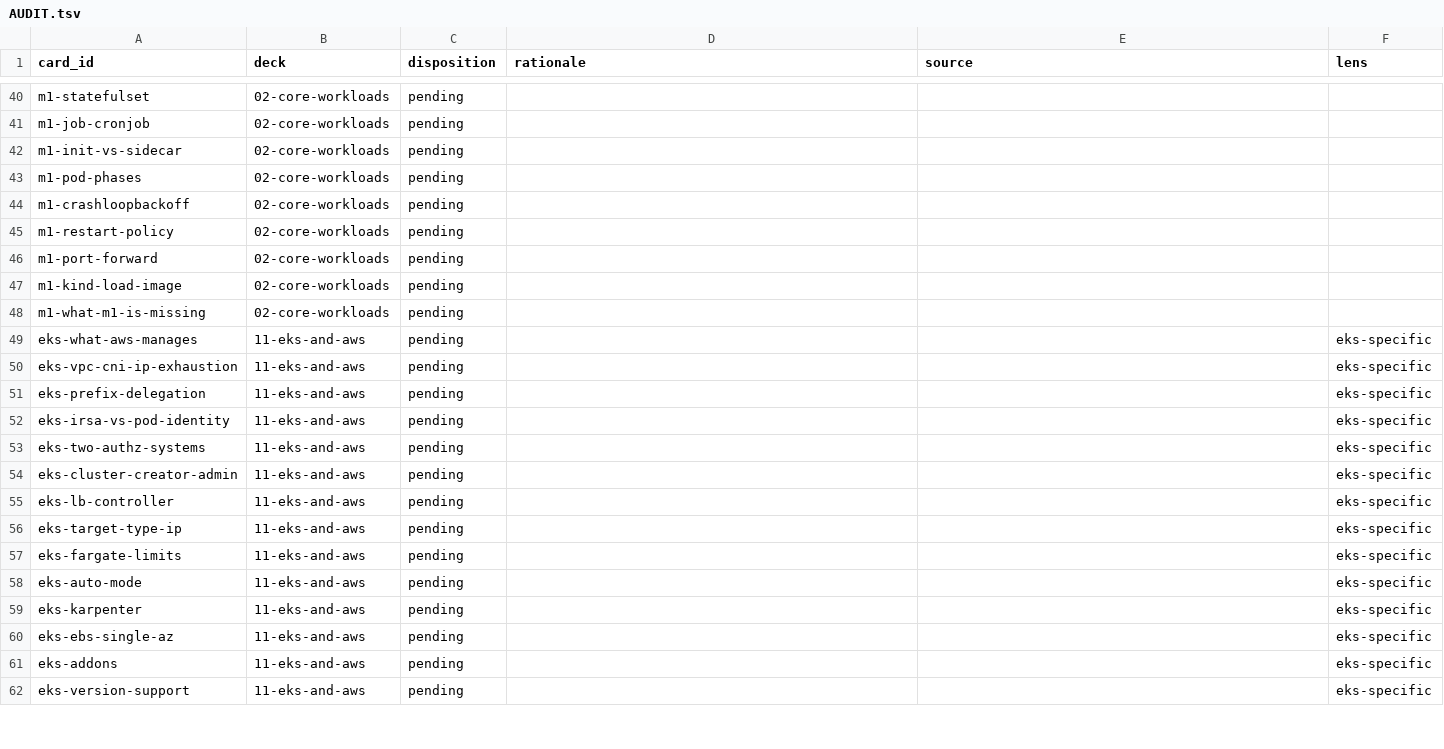
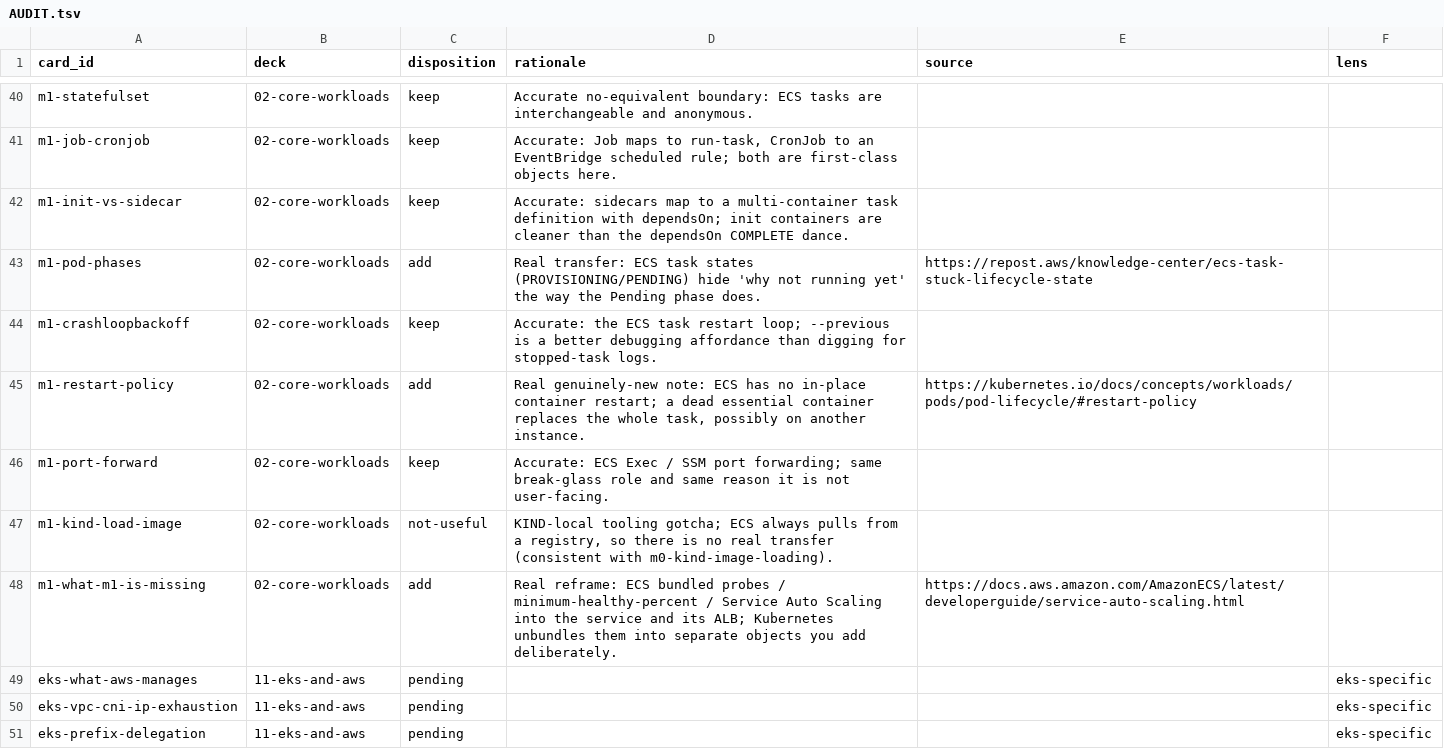
Before and after one commit to iadknet/kubernetes-for-ecs-engineers, a TSV file: docs/specs/ecs-transfer-sections/AUDIT.tsv, drawn as a sheet; only a part is shown, gaps mark what is left out; the shorter side is filled out with more unchanged rows; the diff covers the shown part only; the diff names each change by its address in the sheet, - before the commit and + after, or states it on an @@ line.

Commit message:
feat(decks): apply ECS transfer pattern across M0 and M1 (Phase 1)
Audit all 47 non-pilot M0/M1 cards and drive AUDIT.tsv to terminal
dispositions. Author 7 new `ecs:` anchors, rewrite 3 for current
provider/version accuracy, keep 25, and leave 7 neutral cards blank. The
2 shipped paired-comparison pilots already cover rollouts and routing, so
no new comparisons were manufactured.

Accuracy corrections verified against primary sources:
- m1-service-types: `type: LoadBalancer` defaults to a Classic LB from the
  in-tree provider; the NLB comes from the AWS Load Balancer Controller.
- m1-imagepullpolicy-latest: ECS `versionConsistency` now resolves a mutable
  tag to one digest per deployment by default.
- m0-service-dns-name: both Cloud Map and Service Connect require per-service
  opt-in; cluster DNS is automatic.

Gates: make lint-decks passes; make check passes except the pre-existing
`vuln` stage (Go stdlib CVEs fixed in go1.26.6, toolchain-level); both audit
commands are clean for decks 01/02; the two pilot excerpts dry-run clean on
the live cluster.

```diff
--- a/docs/specs/ecs-transfer-sections/AUDIT.tsv
+++ b/docs/specs/ecs-transfer-sections/AUDIT.tsv
-C40:C42 (disposition): pending
+C40:C42 (disposition): keep
-D40 (rationale): (empty)
+D40 (rationale): Accurate no-equivalent boundary: ECS tasks are interchangeable and anonymous.
-D41 (rationale): (empty)
+D41 (rationale): Accurate: Job maps to run-task, CronJob to an EventBridge scheduled rule; both are first-class objects here.
-D42 (rationale): (empty)
+D42 (rationale): Accurate: sidecars map to a multi-container task definition with dependsOn; init containers are cleaner than the dependsOn COMPLETE dance.
-C43 (disposition): pending
+C43 (disposition): add
-D43 (rationale): (empty)
+D43 (rationale): Real transfer: ECS task states (PROVISIONING/PENDING) hide 'why not running yet' the way the Pending phase does.
-E43 (source): (empty)
+E43 (source): https://repost.aws/knowledge-center/ecs-task-stuck-lifecycle-state
-C44 (disposition): pending
+C44 (disposition): keep
-D44 (rationale): (empty)
+D44 (rationale): Accurate: the ECS task restart loop; --previous is a better debugging affordance than digging for stopped-task logs.
-C45 (disposition): pending
+C45 (disposition): add
-D45 (rationale): (empty)
+D45 (rationale): Real genuinely-new note: ECS has no in-place container restart; a dead essential container replaces the whole task, possibly on another instance.
-E45 (source): (empty)
+E45 (source): https://kubernetes.io/docs/concepts/workloads/pods/pod-lifecycle/#restart-policy
-C46 (disposition): pending
+C46 (disposition): keep
-D46 (rationale): (empty)
+D46 (rationale): Accurate: ECS Exec / SSM port forwarding; same break-glass role and same reason it is not user-facing.
-C47 (disposition): pending
+C47 (disposition): not-useful
-D47 (rationale): (empty)
+D47 (rationale): KIND-local tooling gotcha; ECS always pulls from a registry, so there is no real transfer (consistent with m0-kind-image-loading).
-C48 (disposition): pending
+C48 (disposition): add
-D48 (rationale): (empty)
+D48 (rationale): Real reframe: ECS bundled probes / minimum-healthy-percent / Service Auto Scaling into the service and its ALB; Kubernetes unbundles them into separate objects you add deliberately.
-E48 (source): (empty)
+E48 (source): https://docs.aws.amazon.com/AmazonECS/latest/developerguide/service-auto-scaling.html
```
Also changed, not shown: 74 edited cells elsewhere in this file, 3 other files.
